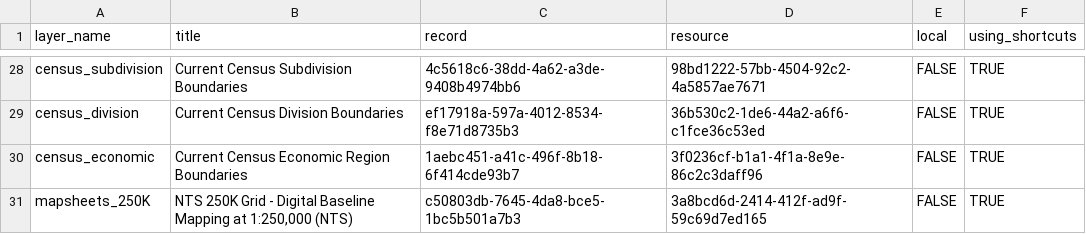
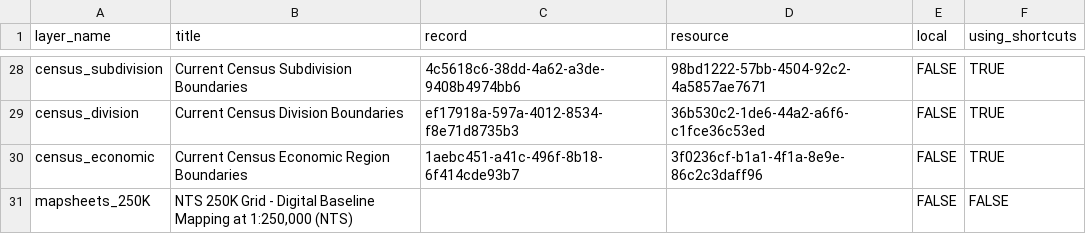
Before and after one commit to bcgov/bcmaps, a CSV file: data-raw/layers_df.csv, drawn as a sheet; only a part is shown, gaps mark what is left out.

```diff
--- a/data-raw/layers_df.csv
+++ b/data-raw/layers_df.csv
@@ -30,2 +30,2 @@ census_division,Current Census Division Boundaries ,ef17918a-597a-4012-8534-f8e7
 census_economic,Current Census Economic Region Boundaries,1aebc451-a41c-496f-8b18-6f414cde93b7,3f0236cf-b1a1-4f1a-8e9e-86c2c3daff96,FALSE,TRUE
-mapsheets_250K,"NTS 250K Grid - Digital Baseline Mapping at 1:250,000 (NTS) ",c50803db-7645-4da8-bce5-1bc5b501a7b3,3a8bcd6d-2414-412f-ad9f-59c69d7ed165,FALSE,TRUE
+mapsheets_250K,"NTS 250K Grid - Digital Baseline Mapping at 1:250,000 (NTS)",,,FALSE,FALSE
```
Also changed, not shown: 4 other files.
